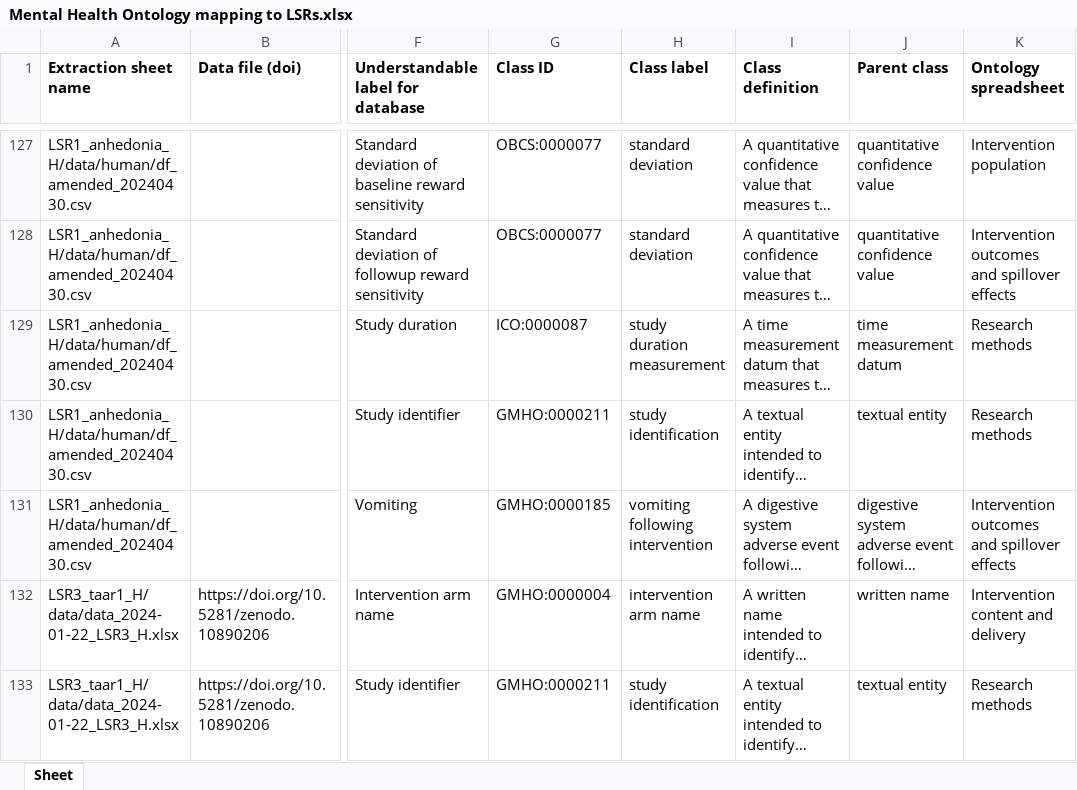
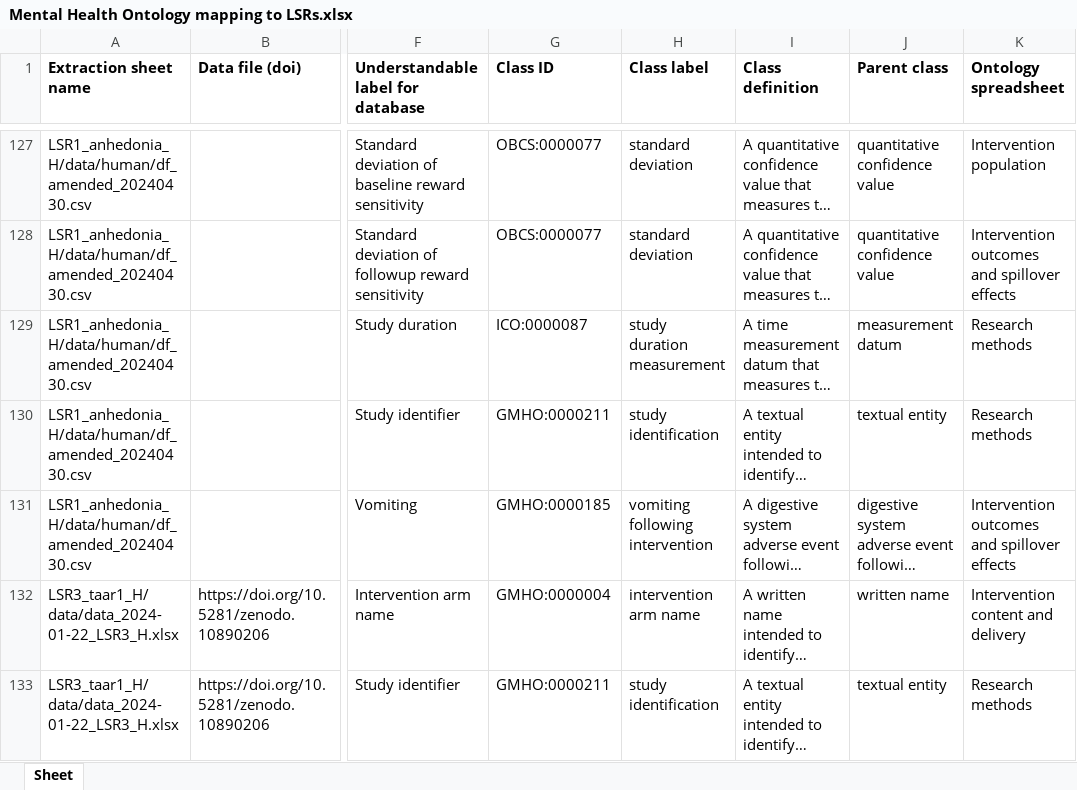
Before and after one commit to galenos-project/mental-health-ontology, an Excel workbook: Mapping to LSRs/Mental Health Ontology mapping to LSRs.xlsx, sheet Sheet, drawn as a sheet; only a part is shown, gaps mark what is left out; long unchanged cells end in …; values as stored, in another font and other column widths than the file's, no borders; the diff names each change by its address in the sheet, - before the commit and + after, or states it on an @@ line.

Commit message:
Updating Mental Health Ontology mapping to LSRs.xlsx

```diff
--- a/Mapping to LSRs/Mental Health Ontology mapping to LSRs.xlsx (sheet Sheet)
+++ b/Mapping to LSRs/Mental Health Ontology mapping to LSRs.xlsx (sheet Sheet)
-J129 (Parent class): time measurement datum
+J129 (Parent class): measurement datum
```
